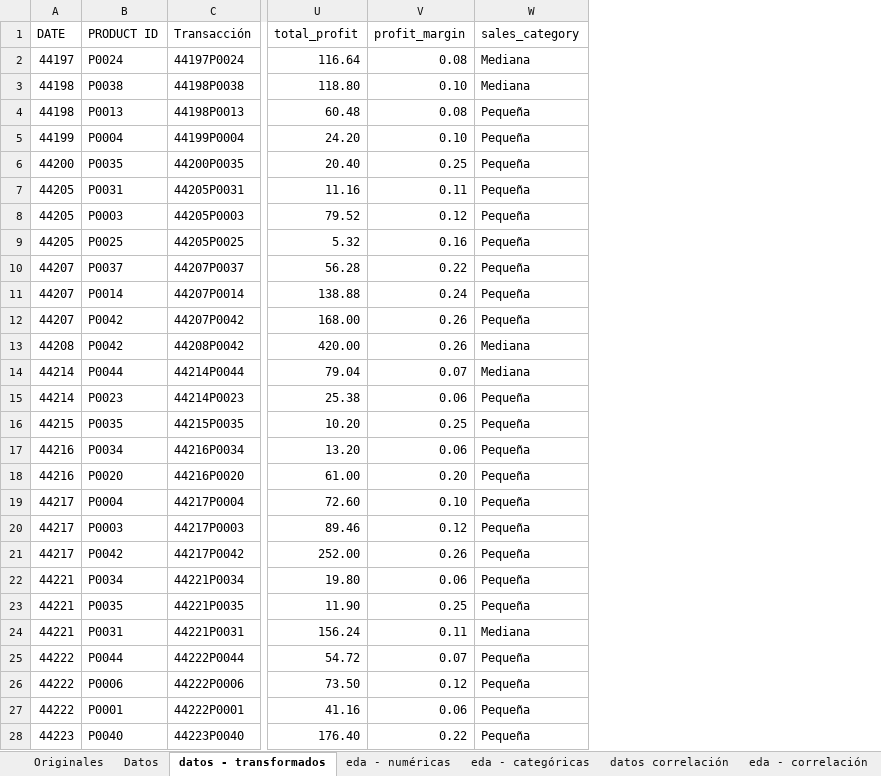
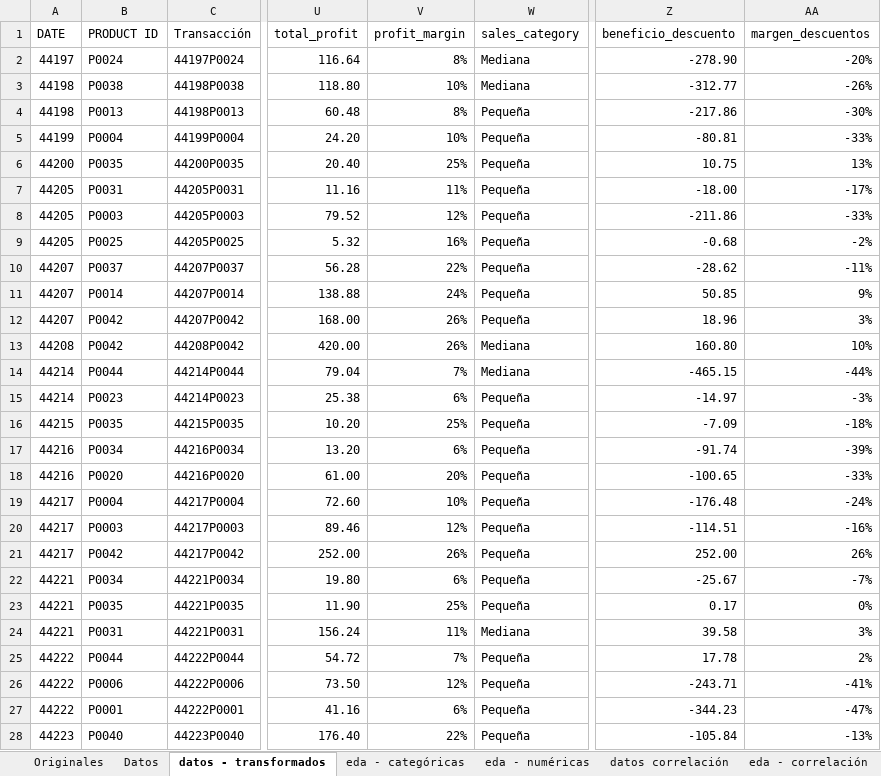
Before and after one commit to MartaM1206/Laboratorio_excel, an Excel workbook: Supermercado.xlsx, sheet datos - transformados, drawn as a sheet; only a part is shown, gaps mark what is left out; values as stored, in another font and other column widths than the file's, no borders; table styles not drawn; the diff covers the shown part only; the diff names each change by its address in the sheet, - before the commit and + after, or states it on an @@ line.

```diff
--- a/Supermercado.xlsx (sheet datos - transformados)
+++ b/Supermercado.xlsx (sheet datos - transformados)
@@ sheet tab order changed: Originales | Datos | datos - transformados | eda - categóricas | eda - numéricas | datos correlación | eda - correlación @@
+column Z (beneficio_descuento), rows 2-28: -278.90 | -312.77 | -217.86 | -80.81 | 10.75 | -18.00 | -211.86 | -0.68 | -28.62 | 50.85 | 18.96 | 160.80 | -465.15 | -14.97 | -7.09 | -91.74 | -100.65 | -176.48 | -114.51 | 252.00 | -25.67 | 0.17 | 39.58 | 17.78 | -243.71 | -344.23 | -105.84
+column AA (margen_descuentos), rows 2-28: -20% | -26% | -30% | -33% | 13% | -17% | -33% | -2% | -11% | 9% | 3% | 10% | -44% | -3% | -18% | -39% | -33% | -24% | -16% | 26% | -7% | 0% | 3% | 2% | -41% | -47% | -13%
-V2 (profit_margin): 0.08
+V2 (profit_margin): 8%
-V3 (profit_margin): 0.10
+V3 (profit_margin): 10%
-V4 (profit_margin): 0.08
+V4 (profit_margin): 8%
-V5 (profit_margin): 0.10
+V5 (profit_margin): 10%
-V6 (profit_margin): 0.25
+V6 (profit_margin): 25%
-V7 (profit_margin): 0.11
+V7 (profit_margin): 11%
-V8 (profit_margin): 0.12
+V8 (profit_margin): 12%
-V9 (profit_margin): 0.16
+V9 (profit_margin): 16%
-V10 (profit_margin): 0.22
+V10 (profit_margin): 22%
-V11 (profit_margin): 0.24
+V11 (profit_margin): 24%
-V12:V13 (profit_margin): 0.26
+V12:V13 (profit_margin): 26%
-V14 (profit_margin): 0.07
+V14 (profit_margin): 7%
-V15 (profit_margin): 0.06
+V15 (profit_margin): 6%
-V16 (profit_margin): 0.25
+V16 (profit_margin): 25%
-V17 (profit_margin): 0.06
+V17 (profit_margin): 6%
-V18 (profit_margin): 0.20
+V18 (profit_margin): 20%
-V19 (profit_margin): 0.10
+V19 (profit_margin): 10%
-V20 (profit_margin): 0.12
+V20 (profit_margin): 12%
-V21 (profit_margin): 0.26
+V21 (profit_margin): 26%
-V22 (profit_margin): 0.06
+V22 (profit_margin): 6%
-V23 (profit_margin): 0.25
+V23 (profit_margin): 25%
-V24 (profit_margin): 0.11
+V24 (profit_margin): 11%
-V25 (profit_margin): 0.07
+V25 (profit_margin): 7%
-V26 (profit_margin): 0.12
+V26 (profit_margin): 12%
-V27 (profit_margin): 0.06
+V27 (profit_margin): 6%
-V28 (profit_margin): 0.22
+V28 (profit_margin): 22%
```
Also changed, not shown: 500 edited cells elsewhere in this sheet, sheet eda - temporales, sheet eda - categóricas, sheet eda - covarianza, charts or pictures.
